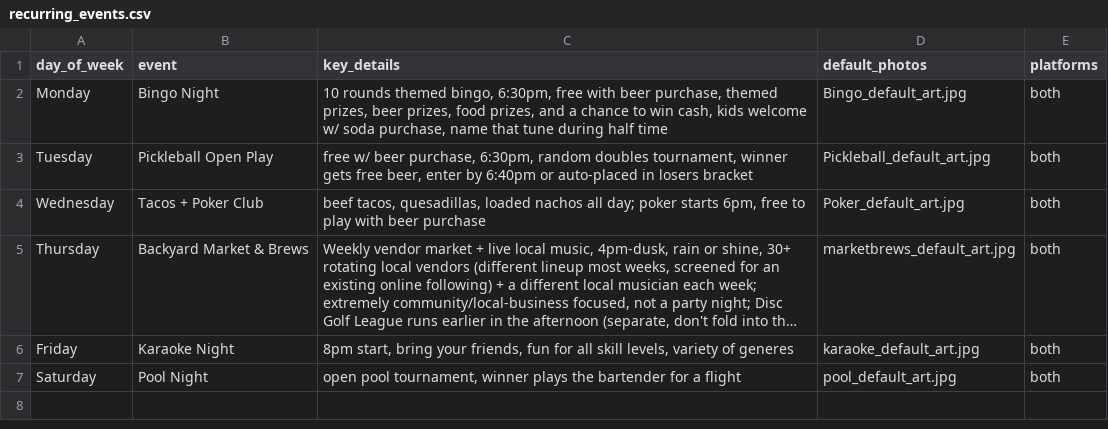
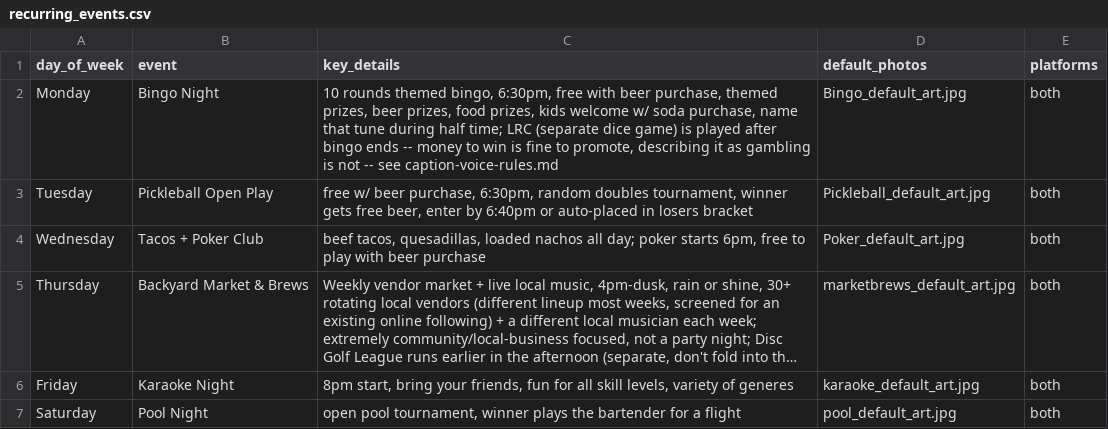
Before and after one commit to micahh3n/backyard-brew-social, a CSV file: recurring_events.csv, drawn as a sheet; long unchanged cells end in ….

```diff
--- a/recurring_events.csv
+++ b/recurring_events.csv
@@ -1,3 +1,3 @@
 day_of_week,event,key_details,default_photos,platforms
-Monday,Bingo Night,"10 rounds themed bingo, 6:30pm, free with beer purchase, themed prizes, beer prizes, food prizes, and a chance to win cash, kids welcome w/ soda purchase, name that tune during half time",Bingo_default_art.jpg,both
+Monday,Bingo Night,"10 rounds themed bingo, 6:30pm, free with beer purchase, themed prizes, beer prizes, food prizes, kids welcome w/ soda purchase, name that tune during half time; LRC (separate dice game) is played after bingo ends -- money to win is fine to promote, describing it as gambling is not -- see caption-voice-rules.md",Bingo_default_art.jpg,both
 Tuesday,Pickleball Open Play,"free w/ beer purchase, 6:30pm, random doubles tournament, winner gets free beer, enter by 6:40pm or auto-placed in losers bracket",Pickleball_default_art.jpg,both
```
Also changed, not shown: 3 other files.
